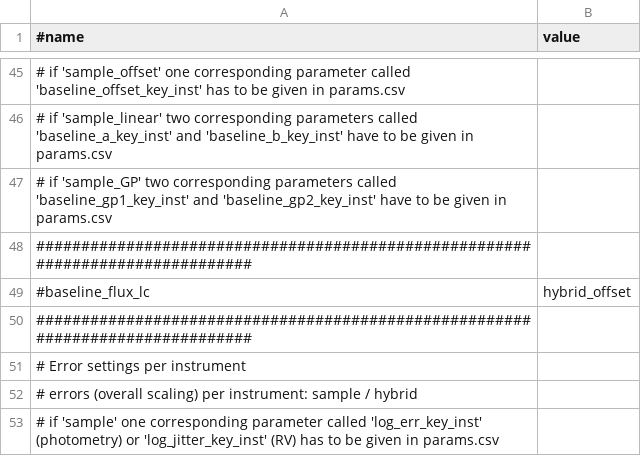
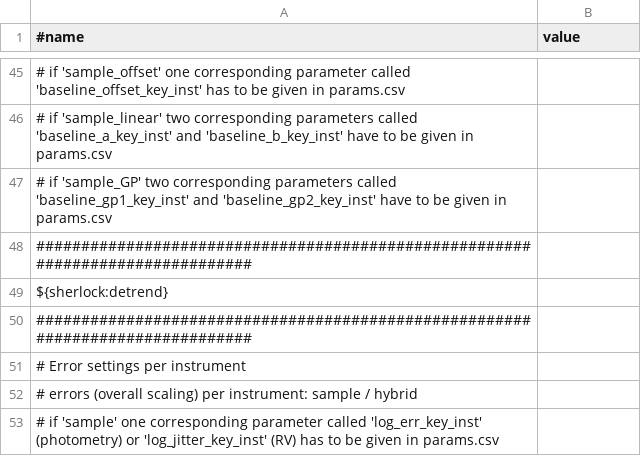
Before and after one commit to franpoz/SHERLOCK, a CSV file: sherlockpipe/resources/allesfitter/settings.csv, drawn as a sheet; only a part is shown, gaps mark what is left out; removed rows and columns are numbered as before the commit, all else as after; the diff names each change by its address in the sheet, - before the commit and + after, or states it on an @@ line.

Commit message:
adding parameter to use detrend algorithms, default is false because our light curves are usually already detrended.

```diff
--- a/sherlockpipe/resources/allesfitter/settings.csv
+++ b/sherlockpipe/resources/allesfitter/settings.csv
-row 49: #baseline_flux_lc | hybrid_offset
+row 49: ${sherlock:detrend}
```
Also changed, not shown: 1 other file.
